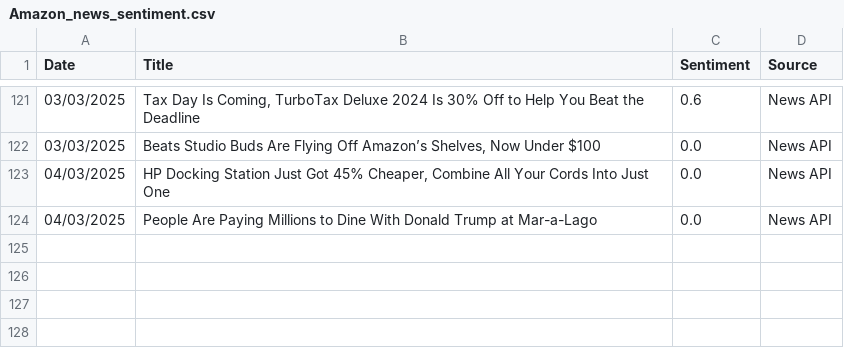
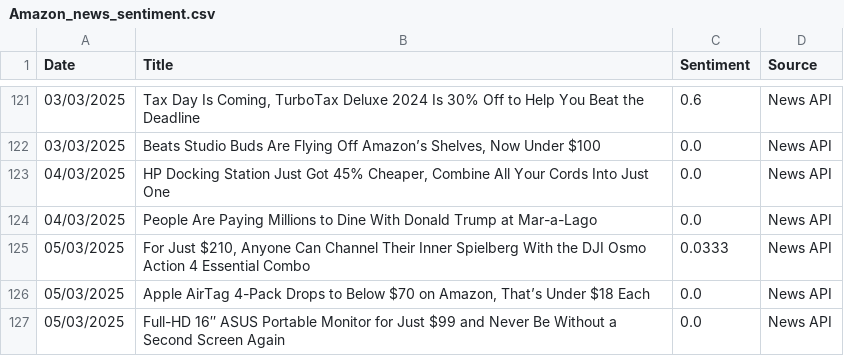
Before and after one commit to andkcol/Rep, a CSV file: Sentiment Data/Amazon_news_sentiment.csv, drawn as a sheet; only a part is shown, gaps mark what is left out; the diff names each change by its address in the sheet, - before the commit and + after, or states it on an @@ line.

```diff
--- a/Sentiment Data/Amazon_news_sentiment.csv
+++ b/Sentiment Data/Amazon_news_sentiment.csv
+row 125: 05/03/2025 | For Just $210, Anyone Can Channel Their Inner Spielberg With the DJI Osmo Action 4 Essential Combo | 0.0333 | News API
+row 126: 05/03/2025 | Apple AirTag 4-Pack Drops to Below $70 on Amazon, That’s Under $18 Each | 0.0 | News API
+row 127: 05/03/2025 | Full-HD 16″ ASUS Portable Monitor for Just $99 and Never Be Without a Second Screen Again | 0.0 | News API
```
Also changed, not shown: Sentiment Data/AMD_news_sentiment.csv, Sentiment Data/Apple_news_sentiment.csv, 13 other files.
